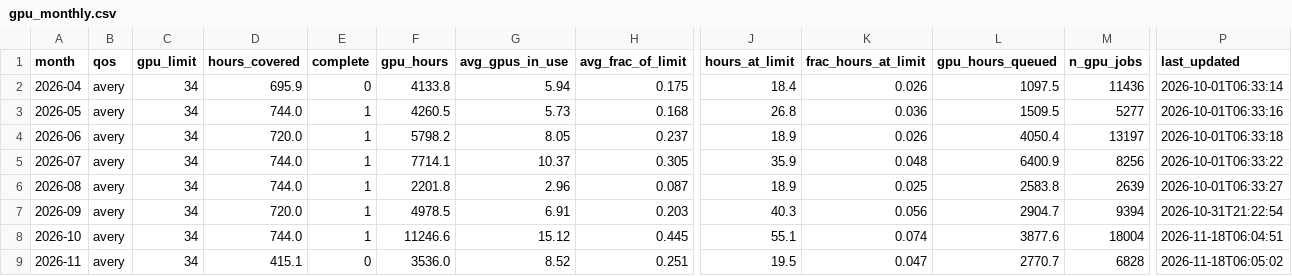
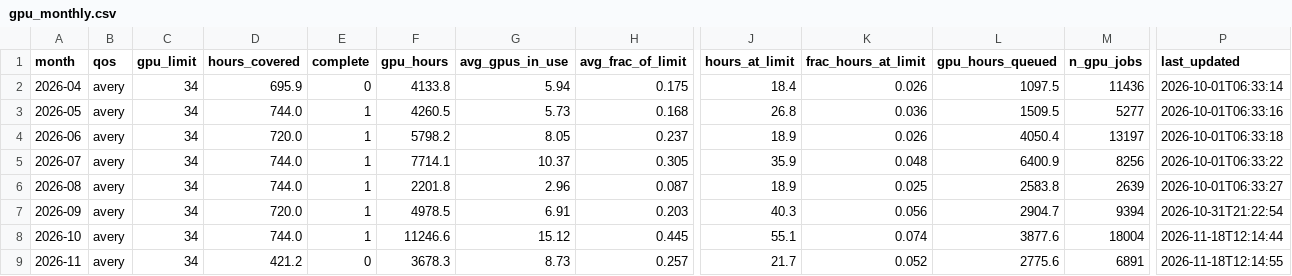
Before and after one commit to sgnoohc/hpg_librarian, a CSV file: gpu_usage/gpu_monthly.csv, drawn as a sheet; only a part is shown, gaps mark what is left out; the diff names each change by its address in the sheet, - before the commit and + after, or states it on an @@ line.

Commit message:
Update dashboard data 2026-11-18 12:15

```diff
--- a/gpu_usage/gpu_monthly.csv
+++ b/gpu_usage/gpu_monthly.csv
-P8 (last_updated): 2026-11-18T06:04:51
+P8 (last_updated): 2026-11-18T12:14:44
-D9 (hours_covered): 415.1
+D9 (hours_covered): 421.2
-F9 (gpu_hours): 3536.0
+F9 (gpu_hours): 3678.3
-G9 (avg_gpus_in_use): 8.52
+G9 (avg_gpus_in_use): 8.73
-H9 (avg_frac_of_limit): 0.251
+H9 (avg_frac_of_limit): 0.257
-J9 (hours_at_limit): 19.5
+J9 (hours_at_limit): 21.7
-K9 (frac_hours_at_limit): 0.047
+K9 (frac_hours_at_limit): 0.052
-L9 (gpu_hours_queued): 2770.7
+L9 (gpu_hours_queued): 2775.6
-M9 (n_gpu_jobs): 6828
+M9 (n_gpu_jobs): 6891
-P9 (last_updated): 2026-11-18T06:05:02
+P9 (last_updated): 2026-11-18T12:14:55
```
Also changed, not shown: gpu_usage/gpu_monthly_by_user.csv, 4 other files.
